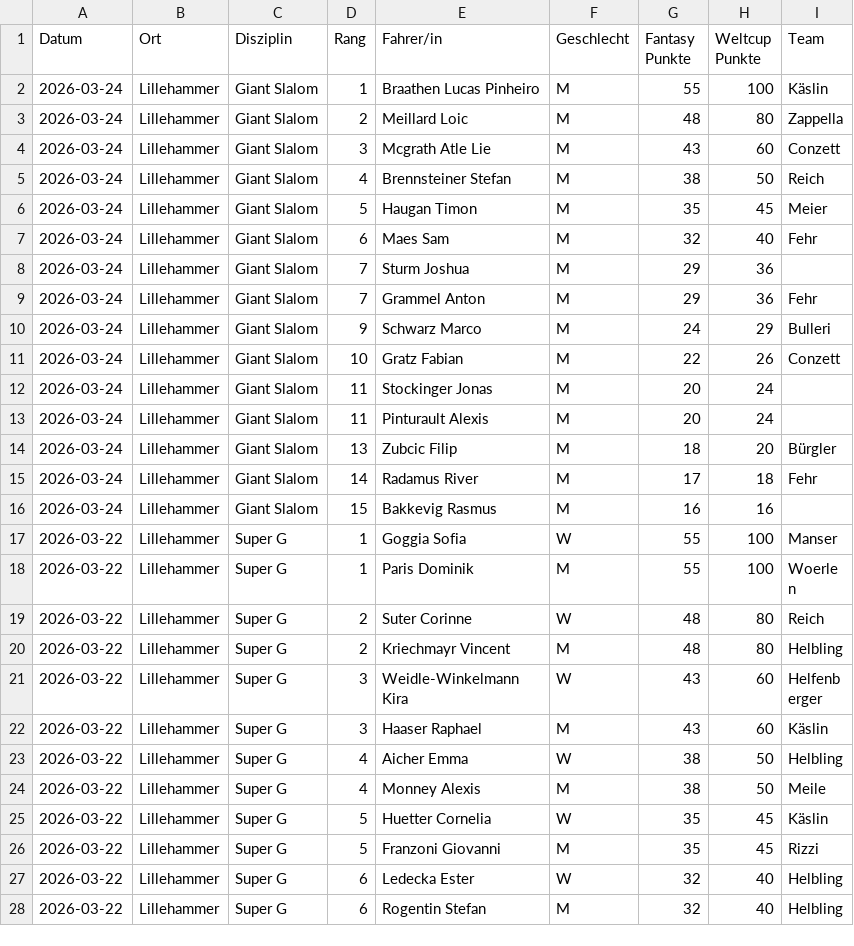
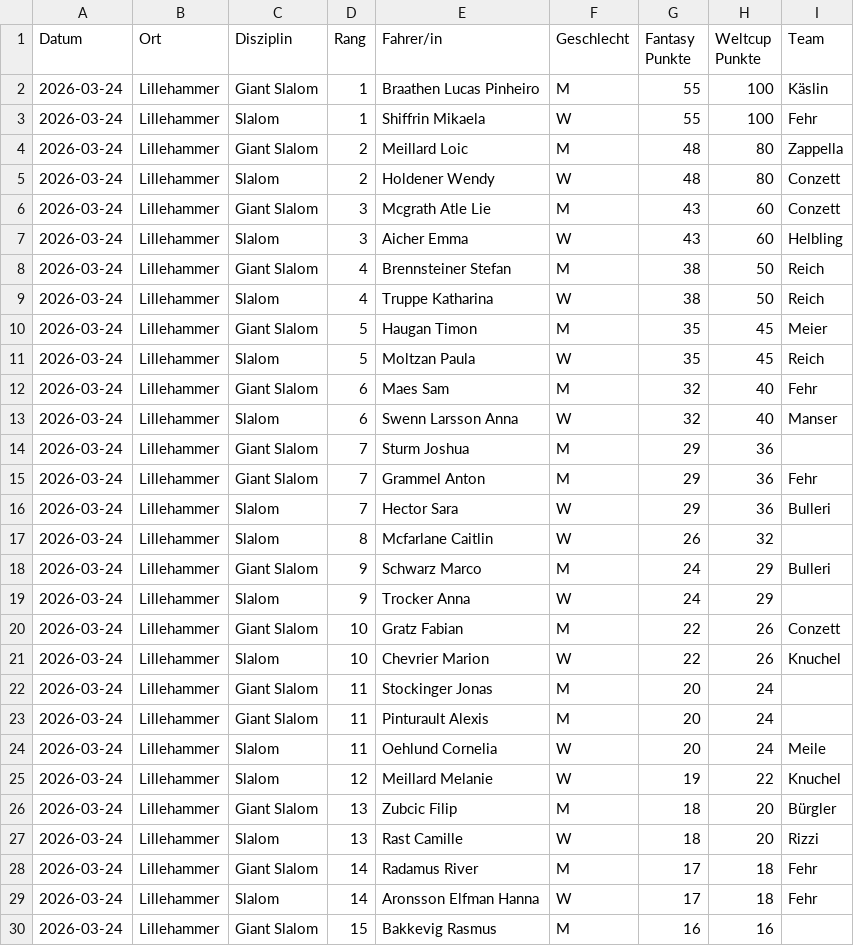
Before and after one commit to leasennch/skifantasy-results, a CSV file: watson/fantasy_points_watson_point_races.csv, drawn as a sheet; only a part is shown; the shorter side is filled out with more unchanged rows; the diff covers the shown part only.

```diff
--- a/watson/fantasy_points_watson_point_races.csv
+++ b/watson/fantasy_points_watson_point_races.csv
@@ -2,15 +2,29 @@ Datum,Ort,Disziplin,Rang,Fahrer/in,Geschlecht,Fantasy Punkte,Weltcup Punkte,Team
 2026-03-24,Lillehammer,Giant Slalom,1,Braathen Lucas Pinheiro,M,55,100,Käslin
+2026-03-24,Lillehammer,Slalom,1,Shiffrin Mikaela,W,55,100,Fehr
 2026-03-24,Lillehammer,Giant Slalom,2,Meillard Loic,M,48,80,Zappella
+2026-03-24,Lillehammer,Slalom,2,Holdener Wendy,W,48,80,Conzett
 2026-03-24,Lillehammer,Giant Slalom,3,Mcgrath Atle Lie,M,43,60,Conzett
+2026-03-24,Lillehammer,Slalom,3,Aicher Emma,W,43,60,Helbling
 2026-03-24,Lillehammer,Giant Slalom,4,Brennsteiner Stefan,M,38,50,Reich
+2026-03-24,Lillehammer,Slalom,4,Truppe Katharina,W,38,50,Reich
 2026-03-24,Lillehammer,Giant Slalom,5,Haugan Timon,M,35,45,Meier
+2026-03-24,Lillehammer,Slalom,5,Moltzan Paula,W,35,45,Reich
 2026-03-24,Lillehammer,Giant Slalom,6,Maes Sam,M,32,40,Fehr
+2026-03-24,Lillehammer,Slalom,6,Swenn Larsson Anna,W,32,40,Manser
 2026-03-24,Lillehammer,Giant Slalom,7,Sturm Joshua,M,29,36,
 2026-03-24,Lillehammer,Giant Slalom,7,Grammel Anton,M,29,36,Fehr
+2026-03-24,Lillehammer,Slalom,7,Hector Sara,W,29,36,Bulleri
+2026-03-24,Lillehammer,Slalom,8,Mcfarlane Caitlin,W,26,32,
 2026-03-24,Lillehammer,Giant Slalom,9,Schwarz Marco,M,24,29,Bulleri
+2026-03-24,Lillehammer,Slalom,9,Trocker Anna,W,24,29,
 2026-03-24,Lillehammer,Giant Slalom,10,Gratz Fabian,M,22,26,Conzett
+2026-03-24,Lillehammer,Slalom,10,Chevrier Marion,W,22,26,Knuchel
 2026-03-24,Lillehammer,Giant Slalom,11,Stockinger Jonas,M,20,24,
 2026-03-24,Lillehammer,Giant Slalom,11,Pinturault Alexis,M,20,24,
+2026-03-24,Lillehammer,Slalom,11,Oehlund Cornelia,W,20,24,Meile
+2026-03-24,Lillehammer,Slalom,12,Meillard Melanie,W,19,22,Knuchel
 2026-03-24,Lillehammer,Giant Slalom,13,Zubcic Filip,M,18,20,Bürgler
+2026-03-24,Lillehammer,Slalom,13,Rast Camille,W,18,20,Rizzi
 2026-03-24,Lillehammer,Giant Slalom,14,Radamus River,M,17,18,Fehr
+2026-03-24,Lillehammer,Slalom,14,Aronsson Elfman Hanna,W,17,18,Fehr
 2026-03-24,Lillehammer,Giant Slalom,15,Bakkevig Rasmus,M,16,16,
```
Also changed, not shown: 1 added row elsewhere in this file, unteresAaretal/fantasy_points_Unteres Aaretal_point_races.csv, watson/fantasy_points_watson_current_standings.csv, 12 other files.
